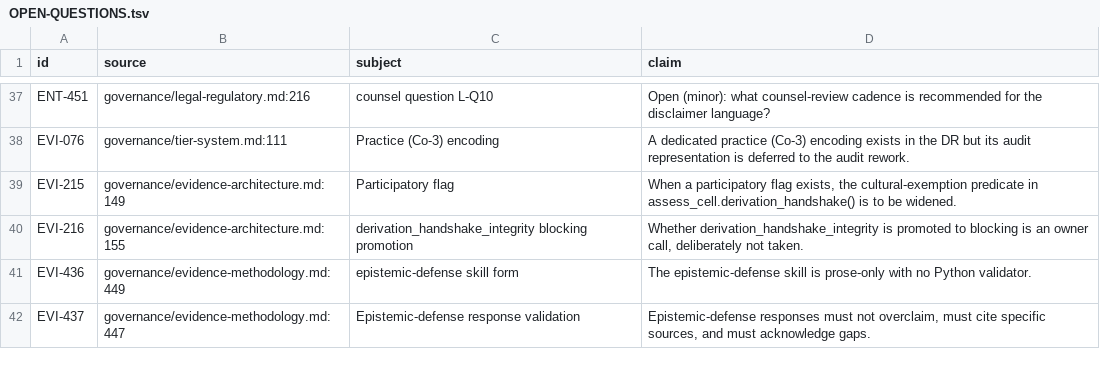
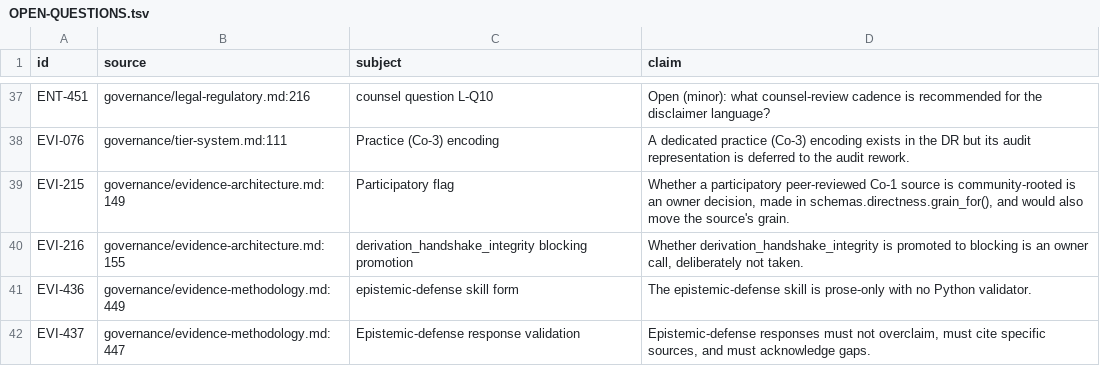
Before and after one commit to jordanelias/guidebook, a TSV file: workplan/pipeline-state-graph/OPEN-QUESTIONS.tsv, drawn as a sheet; only a part is shown, gaps mark what is left out.

```diff
--- a/workplan/pipeline-state-graph/OPEN-QUESTIONS.tsv
+++ b/workplan/pipeline-state-graph/OPEN-QUESTIONS.tsv
@@ -38,3 +38,3 @@ ENT-451	governance/legal-regulatory.md:216	counsel question L-Q10	Open (minor):
 EVI-076	governance/tier-system.md:111	Practice (Co-3) encoding	A dedicated practice (Co-3) encoding exists in the DR but its audit representation is deferred to the audit rework.
-EVI-215	governance/evidence-architecture.md:149	Participatory flag	When a participatory flag exists, the cultural-exemption predicate in assess_cell.derivation_handshake() is to be widened.
+EVI-215	governance/evidence-architecture.md:149	Participatory flag	Whether a participatory peer-reviewed Co-1 source is community-rooted is an owner decision, made in schemas.directness.grain_for(), and would also move the source's grain.
 EVI-216	governance/evidence-architecture.md:155	derivation_handshake_integrity blocking promotion	Whether derivation_handshake_integrity is promoted to blocking is an owner call, deliberately not taken.
```
Also changed, not shown: workplan/pipeline-state-graph/ATOMS.tsv, 8 other files.
